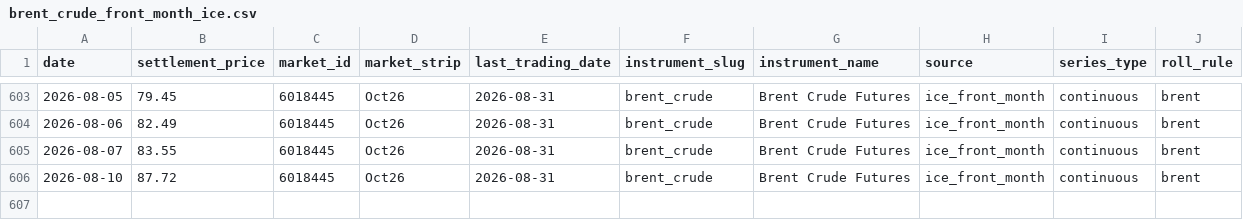
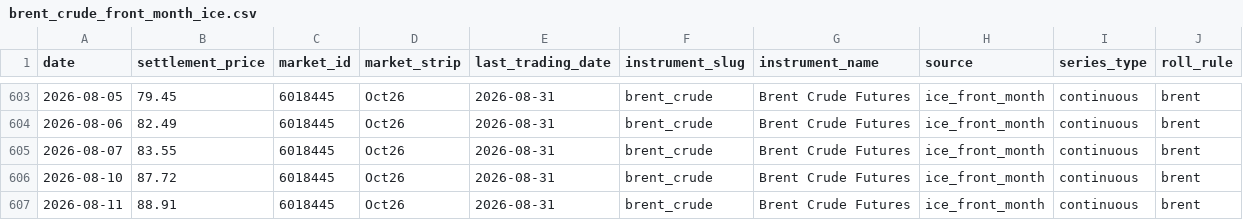
Before and after one commit to em-sig-git/ice-data-tracker, a CSV file: data/derived/brent_crude_front_month_ice.csv, drawn as a sheet; only a part is shown, gaps mark what is left out; the diff names each change by its address in the sheet, - before the commit and + after, or states it on an @@ line.

```diff
--- a/data/derived/brent_crude_front_month_ice.csv
+++ b/data/derived/brent_crude_front_month_ice.csv
+row 607: 2026-08-11 | 88.91 | 6018445 | Oct26 | 2026-08-31 | brent_crude | Brent Crude Futures | ice_front_month | continuous | brent
```
Also changed, not shown: data/derived/low_sulphur_gasoil_front_month_ice.csv, data/historical/brent_crude_historical.csv, 3 other files.
